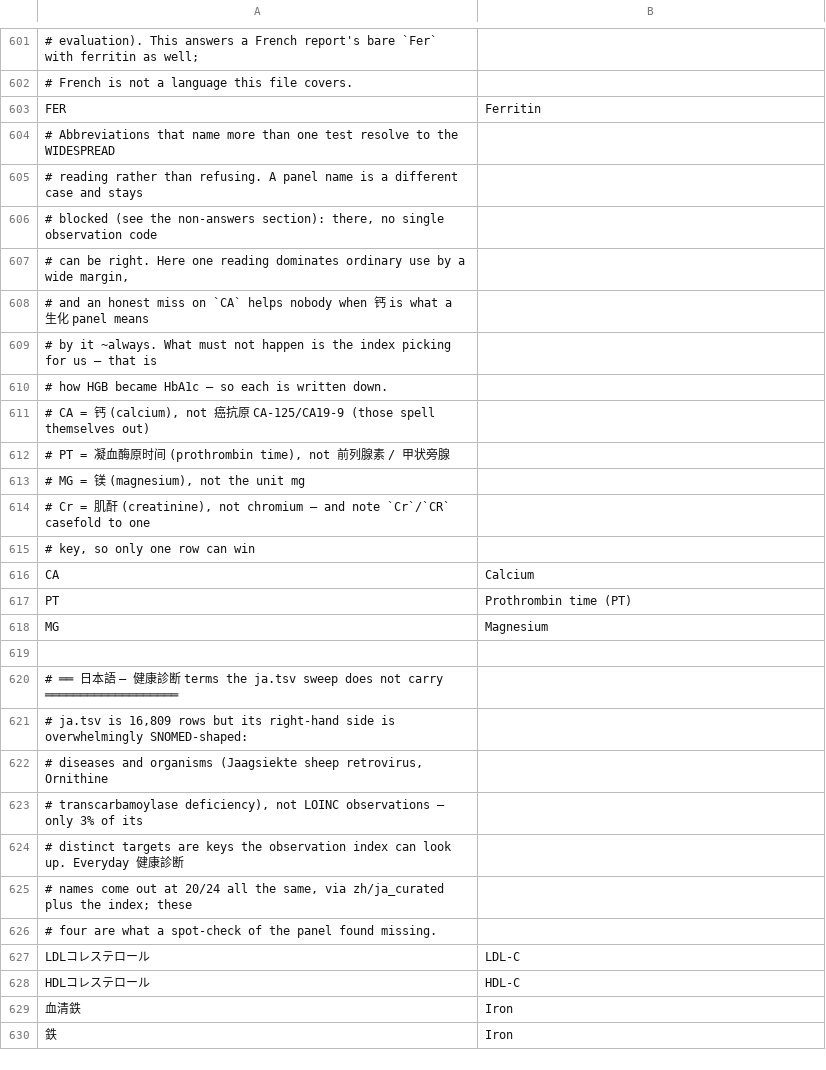
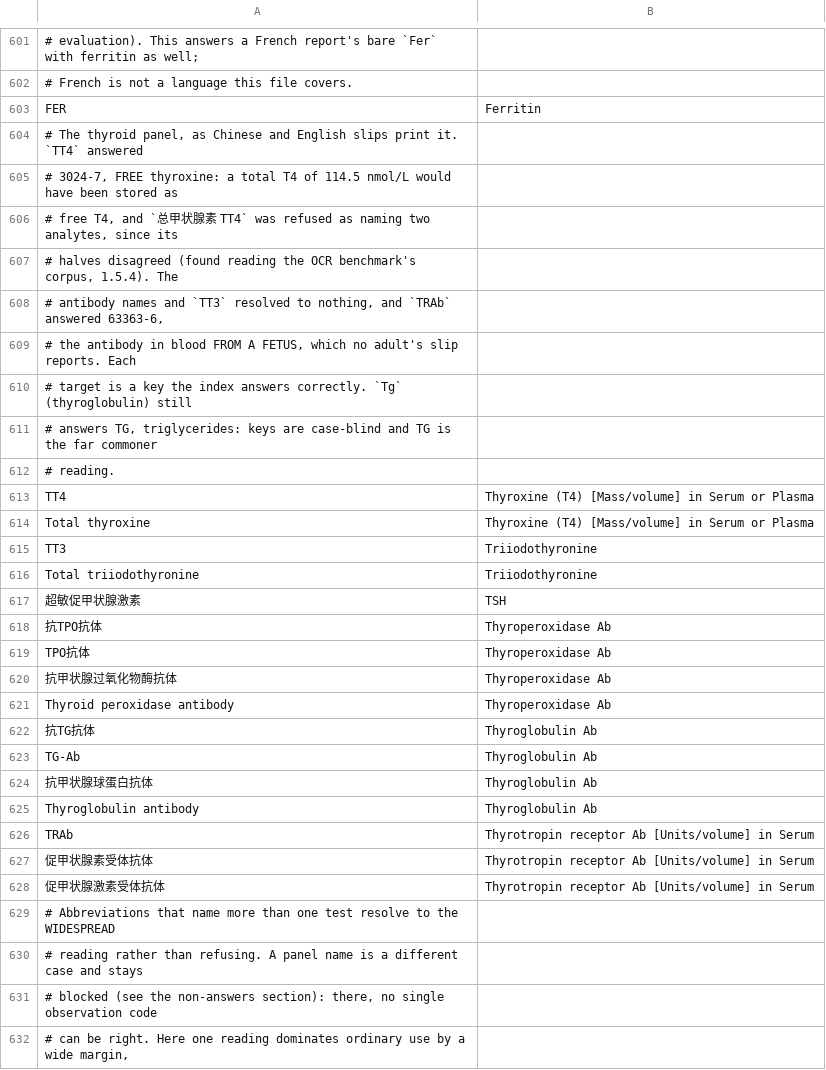
Before and after one commit to thetahealth/mirobody, a TSV file: mirobody/res/loinc/resolver_overrides.tsv, drawn as a sheet; only a part is shown, gaps mark what is left out; the shorter side is filled out with more unchanged rows; the diff names each change by its address in the sheet, - before the commit and + after, or states it on an @@ line.

```diff
--- a/mirobody/res/loinc/resolver_overrides.tsv
+++ b/mirobody/res/loinc/resolver_overrides.tsv
+row 604: # The thyroid panel, as Chinese and English slips print it. `TT4` answered
+row 605: # 3024-7, FREE thyroxine: a total T4 of 114.5 nmol/L would have been stored as
+row 606: # free T4, and `总甲状腺素 TT4` was refused as naming two analytes, since its
+row 607: # halves disagreed (found reading the OCR benchmark's corpus, 1.5.4). The
+row 608: # antibody names and `TT3` resolved to nothing, and `TRAb` answered 63363-6,
+row 609: # the antibody in blood FROM A FETUS, which no adult's slip reports. Each
+row 610: # target is a key the index answers correctly. `Tg` (thyroglobulin) still
+row 611: # answers TG, triglycerides: keys are case-blind and TG is the far commoner
+row 612: # reading.
+row 613: TT4 | Thyroxine (T4) [Mass/volume] in Serum or Plasma
+row 614: Total thyroxine | Thyroxine (T4) [Mass/volume] in Serum or Plasma
+row 615: TT3 | Triiodothyronine
+row 616: Total triiodothyronine | Triiodothyronine
+row 617: 超敏促甲状腺激素 | TSH
+row 618: 抗TPO抗体 | Thyroperoxidase Ab
+row 619: TPO抗体 | Thyroperoxidase Ab
+row 620: 抗甲状腺过氧化物酶抗体 | Thyroperoxidase Ab
+row 621: Thyroid peroxidase antibody | Thyroperoxidase Ab
+row 622: 抗TG抗体 | Thyroglobulin Ab
+row 623: TG-Ab | Thyroglobulin Ab
+row 624: 抗甲状腺球蛋白抗体 | Thyroglobulin Ab
+row 625: Thyroglobulin antibody | Thyroglobulin Ab
+row 626: TRAb | Thyrotropin receptor Ab [Units/volume] in Serum
+row 627: 促甲状腺素受体抗体 | Thyrotropin receptor Ab [Units/volume] in Serum
+row 628: 促甲状腺激素受体抗体 | Thyrotropin receptor Ab [Units/volume] in Serum
```
Also changed, not shown: 8 other files.
